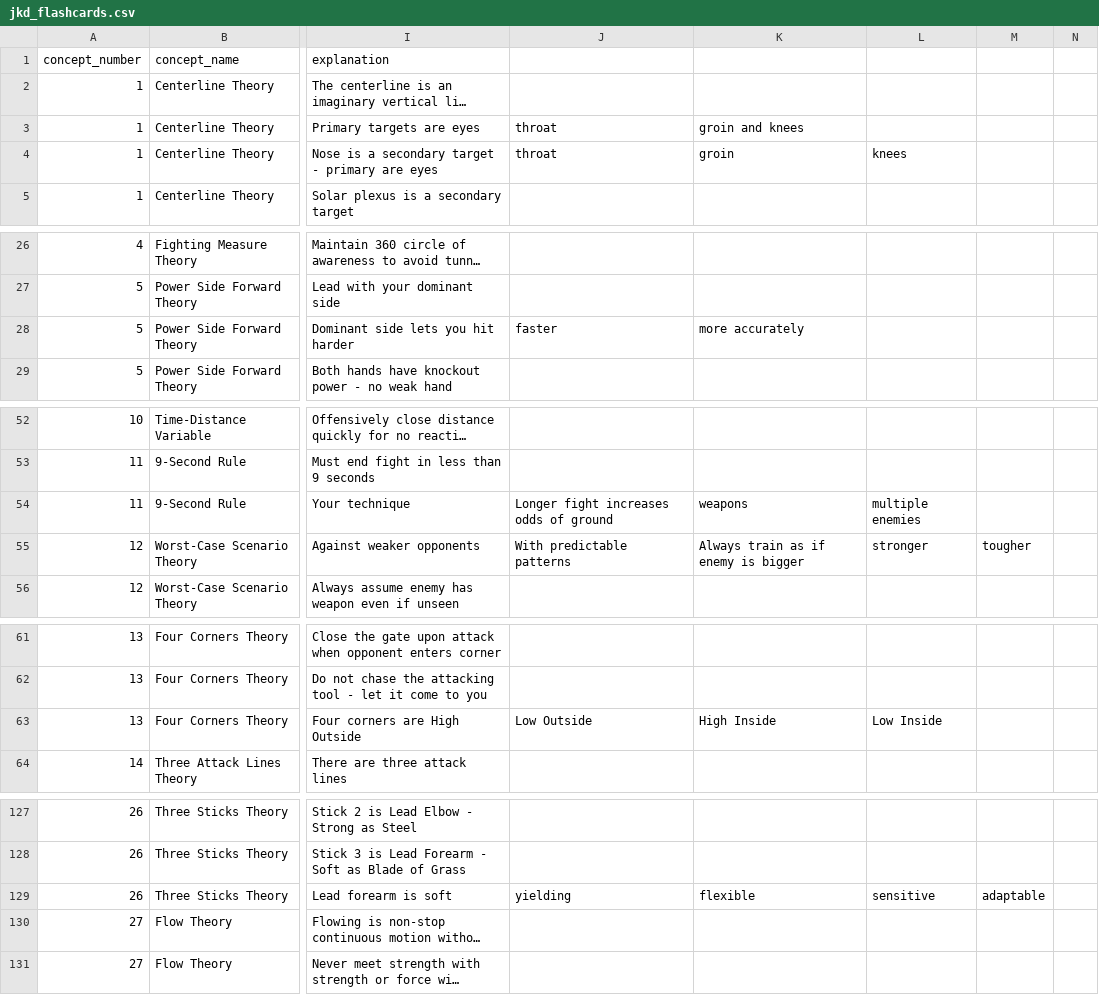
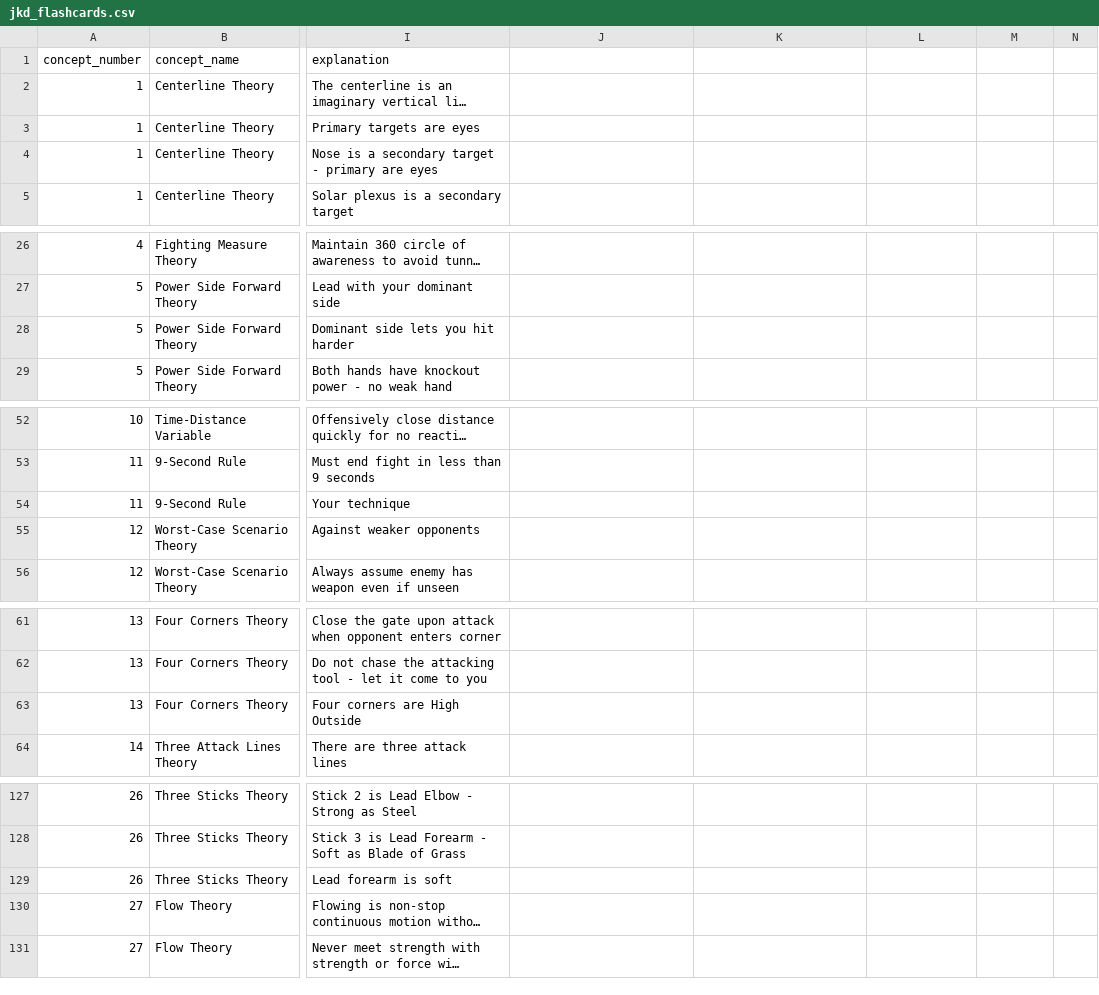
Before and after one commit to aftab-h/jeet-kun-do-training-app, a CSV file: data/jkd_flashcards.csv, drawn as a sheet; only a part is shown, gaps mark what is left out; long unchanged cells end in …; the diff covers the shown part only; the diff names each change by its address in the sheet, - before the commit and + after, or states it on an @@ line.

```diff
--- a/data/jkd_flashcards.csv
+++ b/data/jkd_flashcards.csv
-J3:J4: throat
+J3:J4: (empty)
-K3: groin and knees
+K3: (empty)
-K4: groin
+K4: (empty)
-L4: knees
+L4: (empty)
-J28: faster
+J28: (empty)
-K28: more accurately
+K28: (empty)
-J54: Longer fight increases odds of ground
+J54: (empty)
-K54: weapons
+K54: (empty)
-L54: multiple enemies
+L54: (empty)
-J55: With predictable patterns
+J55: (empty)
-K55: Always train as if enemy is bigger
+K55: (empty)
-L55: stronger
+L55: (empty)
-M55: tougher
+M55: (empty)
-J63: Low Outside
+J63: (empty)
-K63: High Inside
+K63: (empty)
-L63: Low Inside
+L63: (empty)
-J129: yielding
+J129: (empty)
-K129: flexible
+K129: (empty)
-L129: sensitive
+L129: (empty)
-M129: adaptable
+M129: (empty)
```
Also changed, not shown: 1 added row, 1 removed row and 36 edited cells elsewhere in this file, 2 other files.
